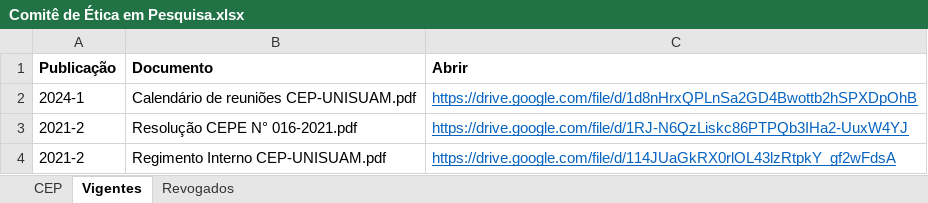
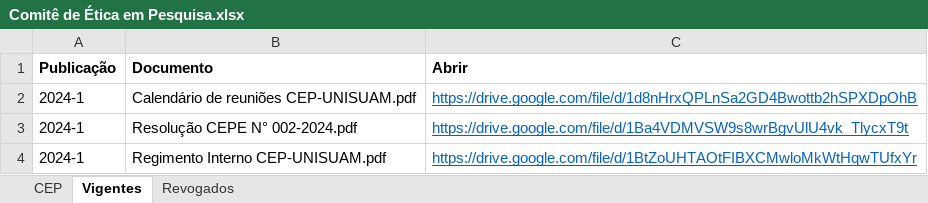
Before and after one commit to ppgcr-unisuam/observatoriocr, an Excel workbook: PPG/Comitê de Ética em Pesquisa.xlsx, sheet Vigentes, drawn as a sheet; values as stored, in another font and other column widths than the file's, no borders; removed rows and columns are numbered as before the commit, all else as after; the diff names each change by its address in the sheet, - before the commit and + after, or states it on an @@ line.

```diff
--- a/PPG/Comitê de Ética em Pesquisa.xlsx (sheet Vigentes)
+++ b/PPG/Comitê de Ética em Pesquisa.xlsx (sheet Vigentes)
-row 3: 2021-2 | Resolução CEPE N° 016-2021.pdf | https://drive.google.com/file/d/1RJ-N6QzLiskc86PTPQb3IHa2-UuxW4YJ
+row 3: 2024-1 | Resolução CEPE N° 002-2024.pdf | https://drive.google.com/file/d/1Ba4VDMVSW9s8wrBgvUlU4vk_TlycxT9t
-A4 (Publicação): 2021-2
+A4 (Publicação): 2024-1
-C4 (Abrir): https://drive.google.com/file/d/114JUaGkRX0rlOL43lzRtpkY_gf2wFdsA
+C4 (Abrir): https://drive.google.com/file/d/1BtZoUHTAOtFIBXCMwloMkWtHqwTUfxYr
```
Also changed, not shown: sheet Revogados, PPG/Produção.xlsx, docs/PPG/Comitê de Ética em Pesquisa.xlsx, 23 other files.
